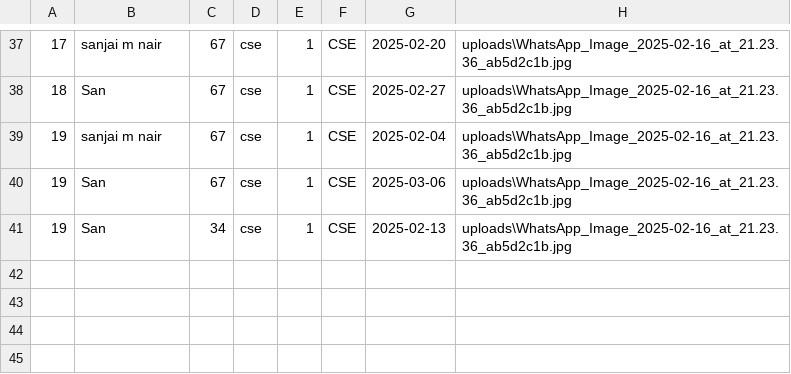
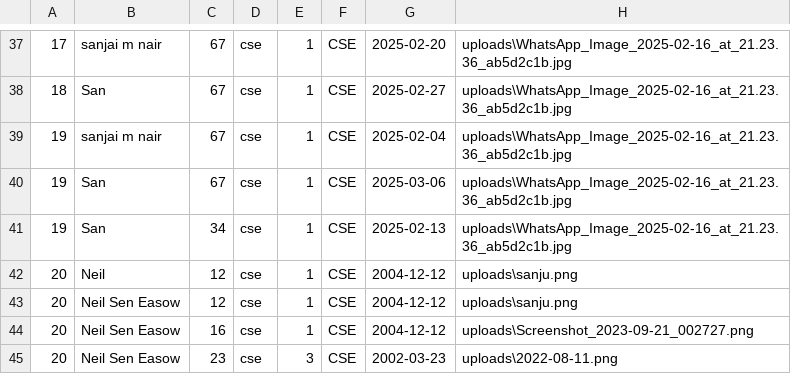
Before and after one commit to Skrishna04/AcadConnect, a CSV file: student_data.csv, drawn as a sheet; only a part is shown, gaps mark what is left out; the diff names each change by its address in the sheet, - before the commit and + after, or states it on an @@ line.

```diff
--- a/student_data.csv
+++ b/student_data.csv
+row 42: 20 | Neil | 12 | cse | 1 | CSE | 2004-12-12 | uploads\sanju.png
+row 43: 20 | Neil Sen Easow | 12 | cse | 1 | CSE | 2004-12-12 | uploads\sanju.png
+row 44: 20 | Neil Sen Easow | 16 | cse | 1 | CSE | 2004-12-12 | uploads\Screenshot_2023-09-21_002727.png
+row 45: 20 | Neil Sen Easow | 23 | cse | 3 | CSE | 2002-03-23 | uploads\2022-08-11.png
```
Also changed, not shown: 11 other files.
